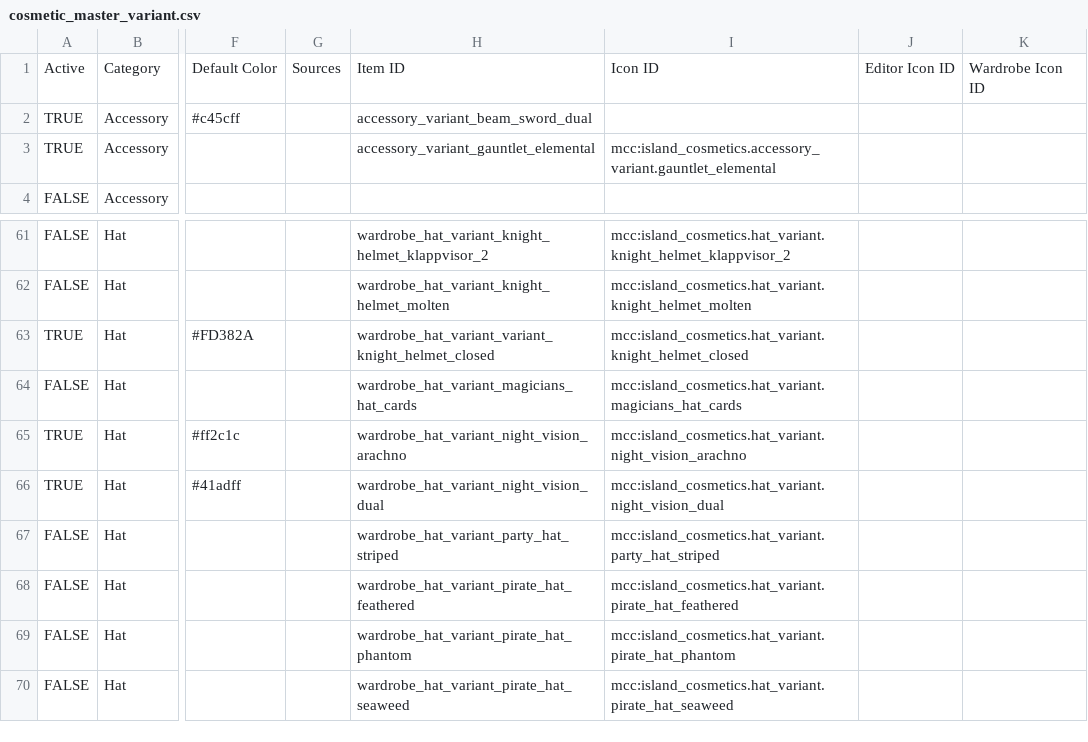
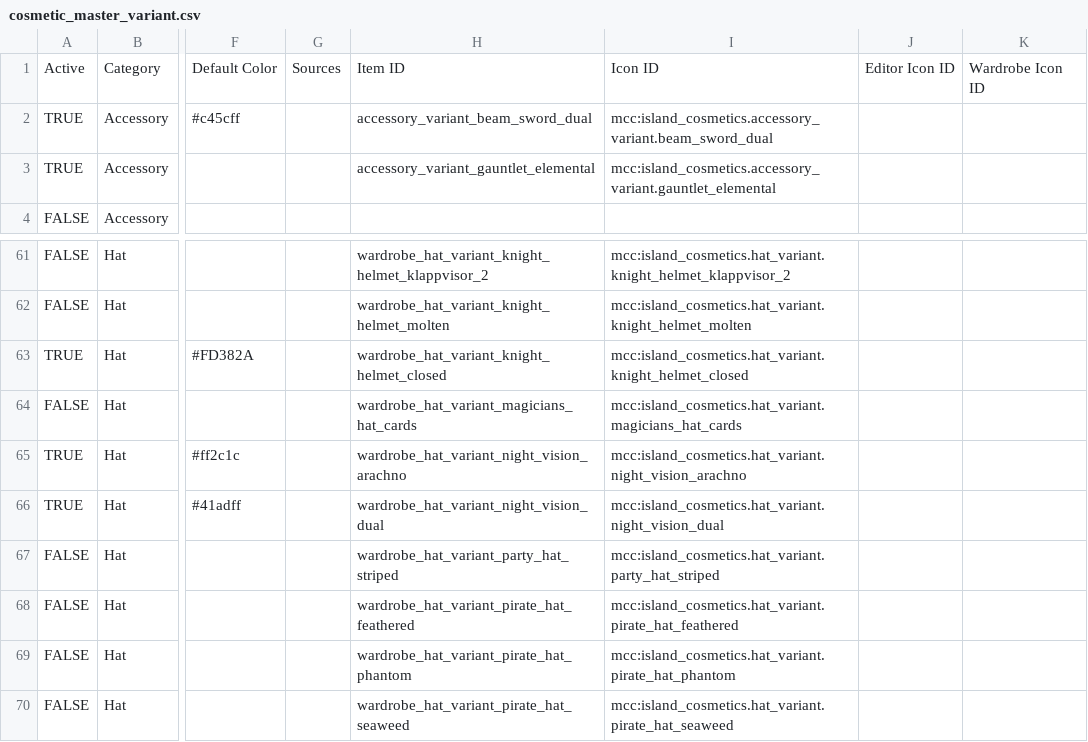
Before and after one commit to ThorNoxcrew/configuration, a CSV file: island/items/cosmetic_master_variant.csv, drawn as a sheet; only a part is shown, gaps mark what is left out; the diff names each change by its address in the sheet, - before the commit and + after, or states it on an @@ line.

Commit message:
Updated Cosmetic Masters

```diff
--- a/island/items/cosmetic_master_variant.csv
+++ b/island/items/cosmetic_master_variant.csv
-I2: (empty)
+I2: mcc:island_cosmetics.accessory_variant.beam_sword_dual
-H63: wardrobe_hat_variant_variant_knight_helmet_closed
+H63: wardrobe_hat_variant_knight_helmet_closed
```
Also changed, not shown: island/items/cosmetic_master_base.csv.
